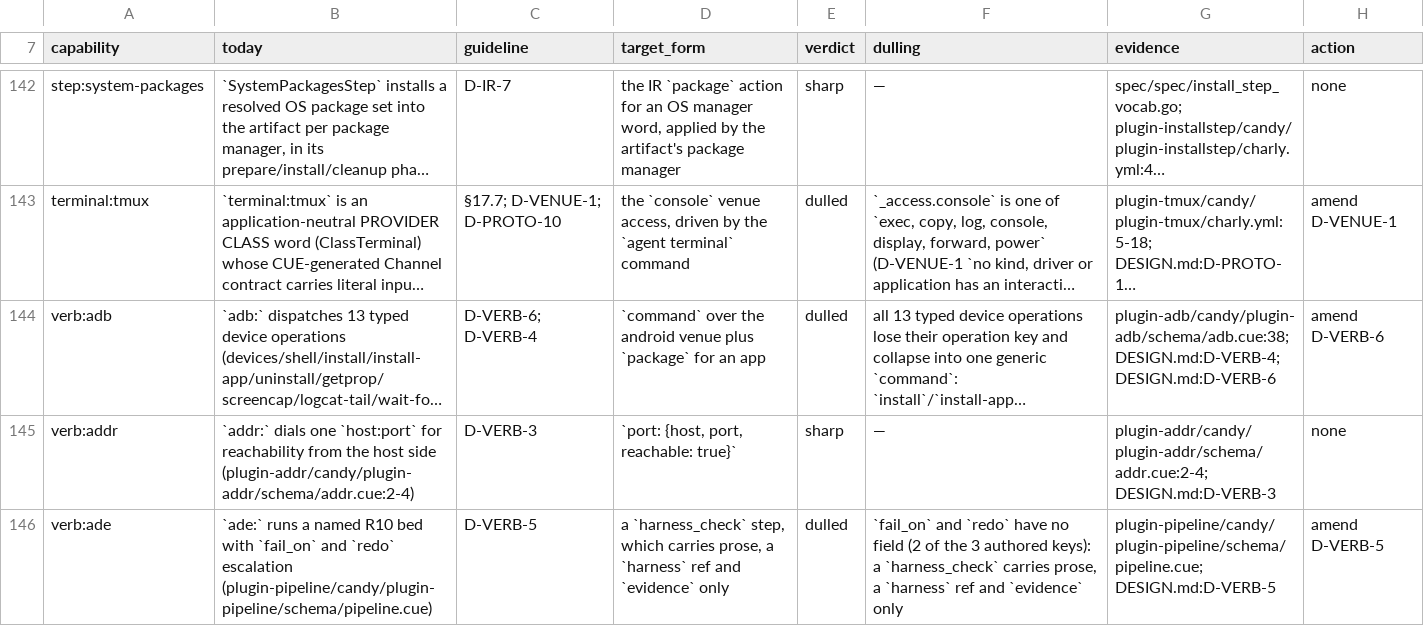
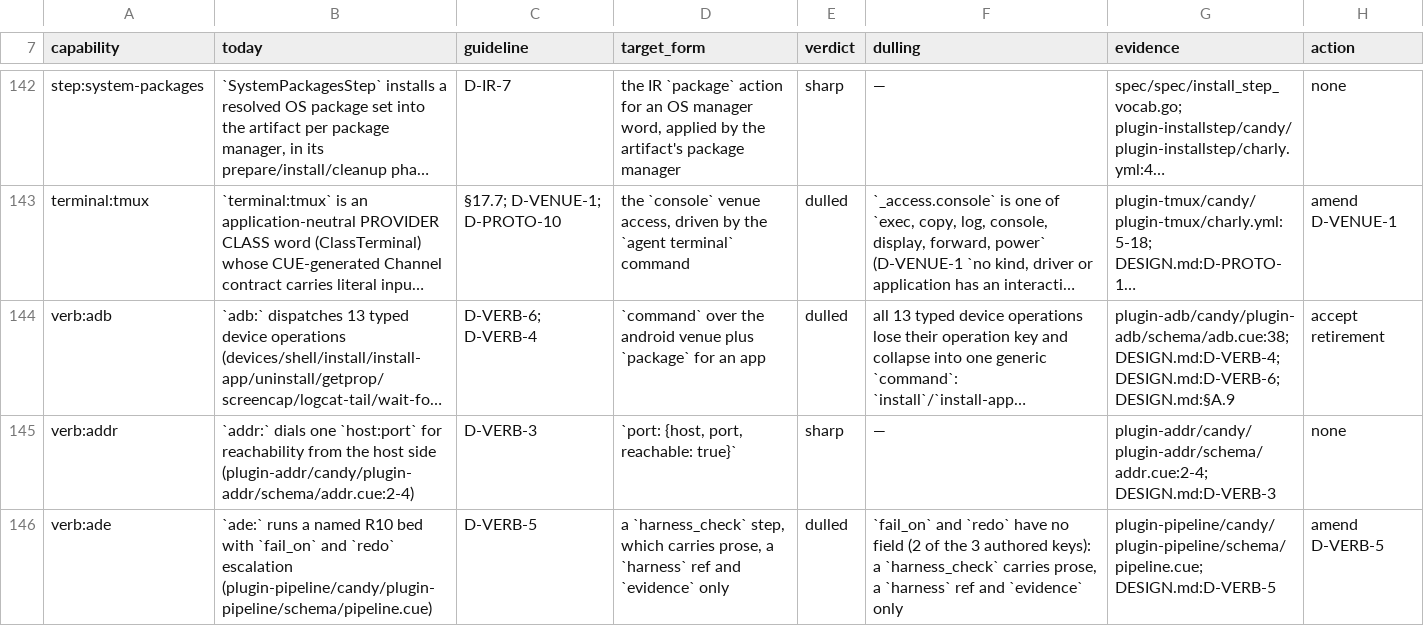
Before and after one commit to opencharly/opencharly, a TSV file: design/dulling.tsv, drawn as a sheet; only a part is shown, gaps mark what is left out; long unchanged cells end in …; the diff covers the shown part only; the diff names each change by its address in the sheet, - before the commit and + after, or states it on an @@ line.

```diff
--- a/design/dulling.tsv
+++ b/design/dulling.tsv
-G144 (evidence): plugin-adb/candy/plugin-adb/schema/adb.cue:38; DESIGN.md:D-VERB-4; DESIGN.md:D-VERB-6
+G144 (evidence): plugin-adb/candy/plugin-adb/schema/adb.cue:38; DESIGN.md:D-VERB-4; DESIGN.md:D-VERB-6; DESIGN.md:§A.9
-H144 (action): amend D-VERB-6
+H144 (action): accept retirement
```
Also changed, not shown: 30 edited cells elsewhere in this file, 2 other files.
